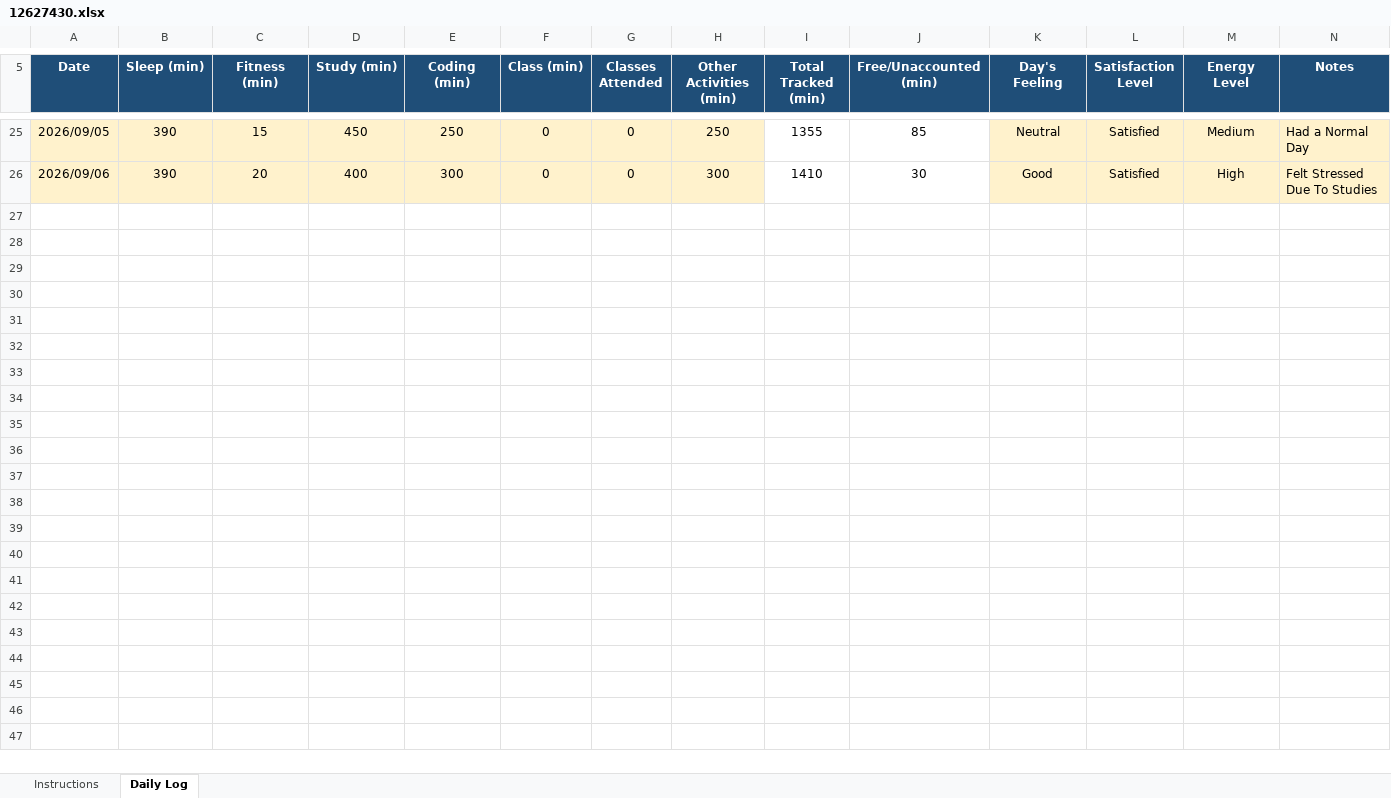
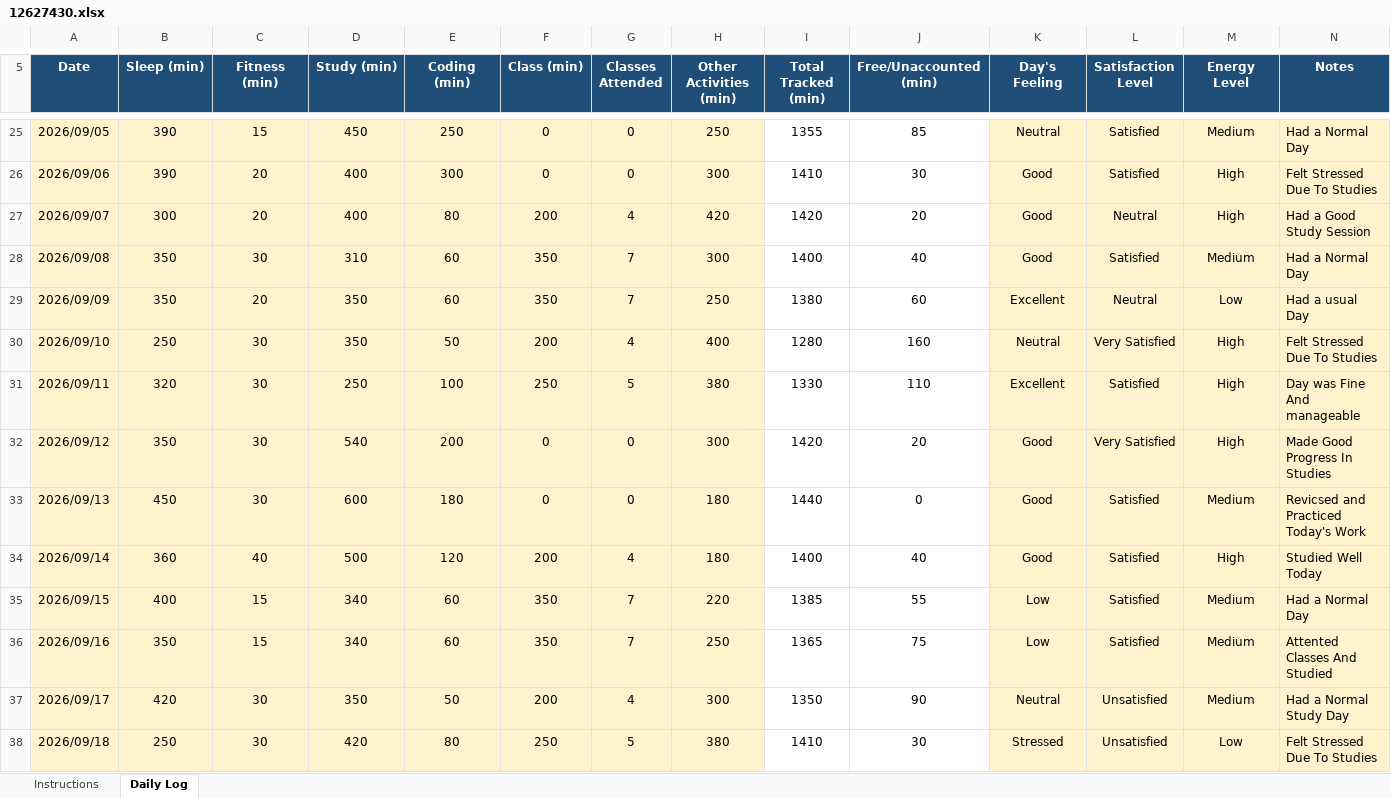
Before and after one commit to Divyani465/cap776, an Excel workbook: 12627430.xlsx, sheet Daily Log, drawn as a sheet; only a part is shown, gaps mark what is left out; values as stored, in another font and other column widths than the file's, no borders; conditional formats not drawn; the diff names each change by its address in the sheet, - before the commit and + after, or states it on an @@ line.

Commit message:
update Excel File

```diff
--- a/12627430.xlsx (sheet Daily Log)
+++ b/12627430.xlsx (sheet Daily Log)
+row 27: 2026/09/07 | 300 | 20 | 400 | 80 | 200 | 4 | 420 | 1420 | 20 | Good | Neutral | High | Had a Good Study Session
+row 28: 2026/09/08 | 350 | 30 | 310 | 60 | 350 | 7 | 300 | 1400 | 40 | Good | Satisfied | Medium | Had a Normal Day
+row 29: 2026/09/09 | 350 | 20 | 350 | 60 | 350 | 7 | 250 | 1380 | 60 | Excellent | Neutral | Low | Had a usual Day
+row 30: 2026/09/10 | 250 | 30 | 350 | 50 | 200 | 4 | 400 | 1280 | 160 | Neutral | Very Satisfied | High | Felt Stressed Due To Studies
+row 31: 2026/09/11 | 320 | 30 | 250 | 100 | 250 | 5 | 380 | 1330 | 110 | Excellent | Satisfied | High | Day was Fine And manageable
+row 32: 2026/09/12 | 350 | 30 | 540 | 200 | 0 | 0 | 300 | 1420 | 20 | Good | Very Satisfied | High | Made Good Progress In Studies
+row 33: 2026/09/13 | 450 | 30 | 600 | 180 | 0 | 0 | 180 | 1440 | 0 | Good | Satisfied | Medium | Revicsed and Practiced Today's Work
+row 34: 2026/09/14 | 360 | 40 | 500 | 120 | 200 | 4 | 180 | 1400 | 40 | Good | Satisfied | High | Studied Well Today
+row 35: 2026/09/15 | 400 | 15 | 340 | 60 | 350 | 7 | 220 | 1385 | 55 | Low | Satisfied | Medium | Had a Normal Day
+row 36: 2026/09/16 | 350 | 15 | 340 | 60 | 350 | 7 | 250 | 1365 | 75 | Low | Satisfied | Medium | Attented Classes And Studied
+row 37: 2026/09/17 | 420 | 30 | 350 | 50 | 200 | 4 | 300 | 1350 | 90 | Neutral | Unsatisfied | Medium | Had a Normal Study Day
+row 38: 2026/09/18 | 250 | 30 | 420 | 80 | 250 | 5 | 380 | 1410 | 30 | Stressed | Unsatisfied | Low | Felt Stressed Due To Studies
```
